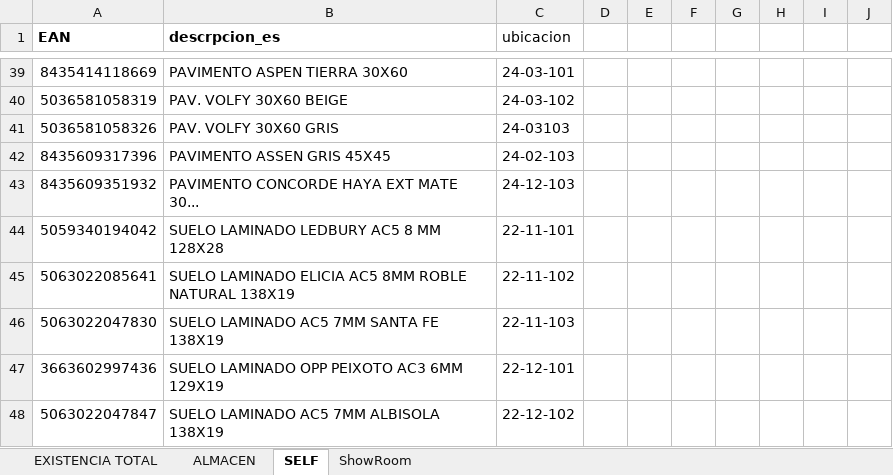
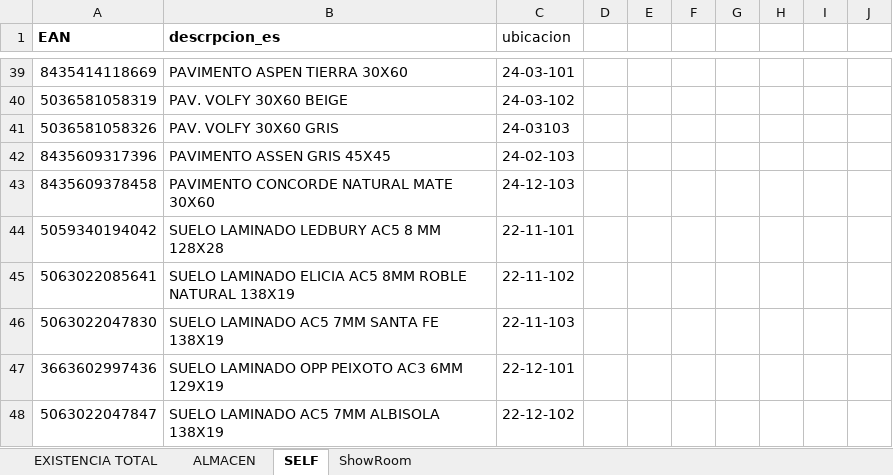
Before and after one commit to alexiscamero/buscador_ceramica, an Excel workbook: ceramica_proyecto.xlsx, sheet SELF, drawn as a sheet; only a part is shown, gaps mark what is left out; values as stored, in another font and other column widths than the file's, no borders; table styles not drawn; removed rows and columns are numbered as before the commit, all else as after; the diff names each change by its address in the sheet, - before the commit and + after, or states it on an @@ line.

```diff
--- a/ceramica_proyecto.xlsx (sheet SELF)
+++ b/ceramica_proyecto.xlsx (sheet SELF)
-row 43: 8435609351932 | PAVIMENTO CONCORDE HAYA EXT MATE 30... | 24-12-103
+row 43: 8435609378458 | PAVIMENTO CONCORDE NATURAL MATE 30X60 | 24-12-103
```
Also changed, not shown: sheet ShowRoom, sheet EXISTENCIA TOTAL, sheet ALMACEN, 1 other file.
